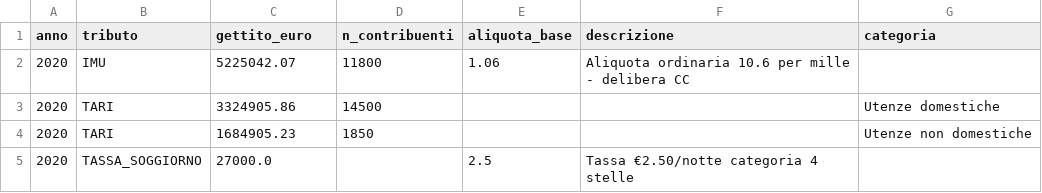
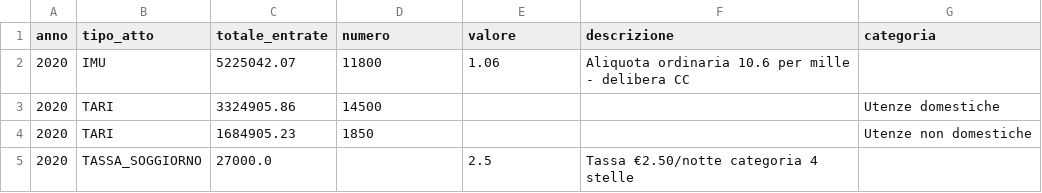
Before and after one commit to piersoft/comune-metrics, a CSV file: data/comuni/demo/tributi.csv, drawn as a sheet; only a part is shown.

```diff
--- a/data/comuni/demo/tributi.csv
+++ b/data/comuni/demo/tributi.csv
@@ -1,2 +1,2 @@
-anno,tributo,gettito_euro,n_contribuenti,aliquota_base,descrizione,categoria
+anno,tipo_atto,totale_entrate,numero,valore,descrizione,categoria
 2020,IMU,5225042.07,11800,1.06,Aliquota ordinaria 10.6 per mille - delibera CC,
```
Also changed, not shown: data/comuni/demo/delibere.csv, data/comuni/demo/opere_pubbliche.csv, 29 other files.
